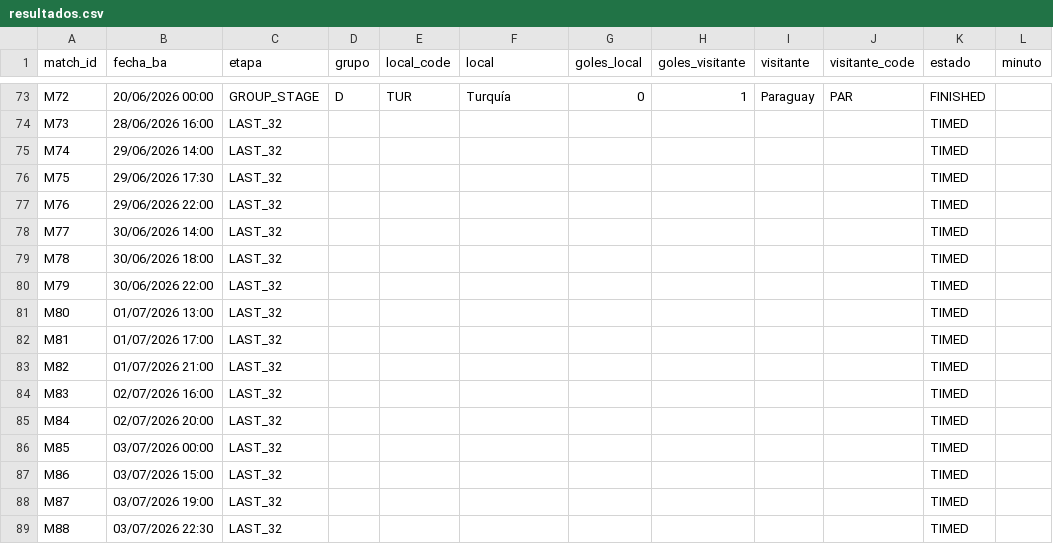
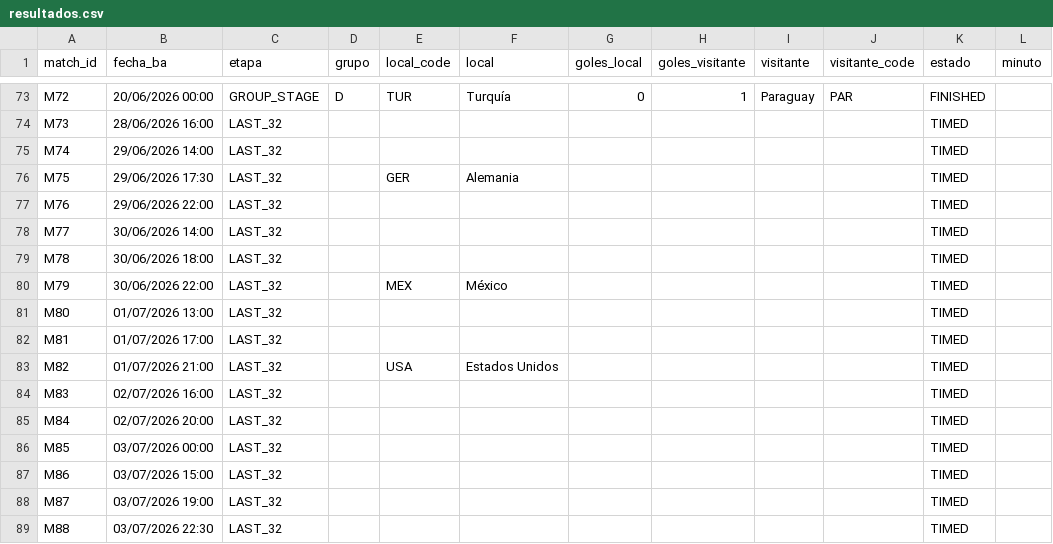
Before and after one commit to allerand/mundial-resultados, a CSV file: data/resultados.csv, drawn as a sheet; only a part is shown, gaps mark what is left out.

```diff
--- a/data/resultados.csv
+++ b/data/resultados.csv
@@ -75,3 +75,3 @@ M73,28/06/2026 16:00,LAST_32,,,,,,,,TIMED,
 M74,29/06/2026 14:00,LAST_32,,,,,,,,TIMED,
-M75,29/06/2026 17:30,LAST_32,,,,,,,,TIMED,
+M75,29/06/2026 17:30,LAST_32,,GER,Alemania,,,,,TIMED,
 M76,29/06/2026 22:00,LAST_32,,,,,,,,TIMED,
@@ -79,6 +79,6 @@ M77,30/06/2026 14:00,LAST_32,,,,,,,,TIMED,
 M78,30/06/2026 18:00,LAST_32,,,,,,,,TIMED,
-M79,30/06/2026 22:00,LAST_32,,,,,,,,TIMED,
+M79,30/06/2026 22:00,LAST_32,,MEX,México,,,,,TIMED,
 M80,01/07/2026 13:00,LAST_32,,,,,,,,TIMED,
 M81,01/07/2026 17:00,LAST_32,,,,,,,,TIMED,
-M82,01/07/2026 21:00,LAST_32,,,,,,,,TIMED,
+M82,01/07/2026 21:00,LAST_32,,USA,Estados Unidos,,,,,TIMED,
 M83,02/07/2026 16:00,LAST_32,,,,,,,,TIMED,
```
Also changed, not shown: 2 other files.
